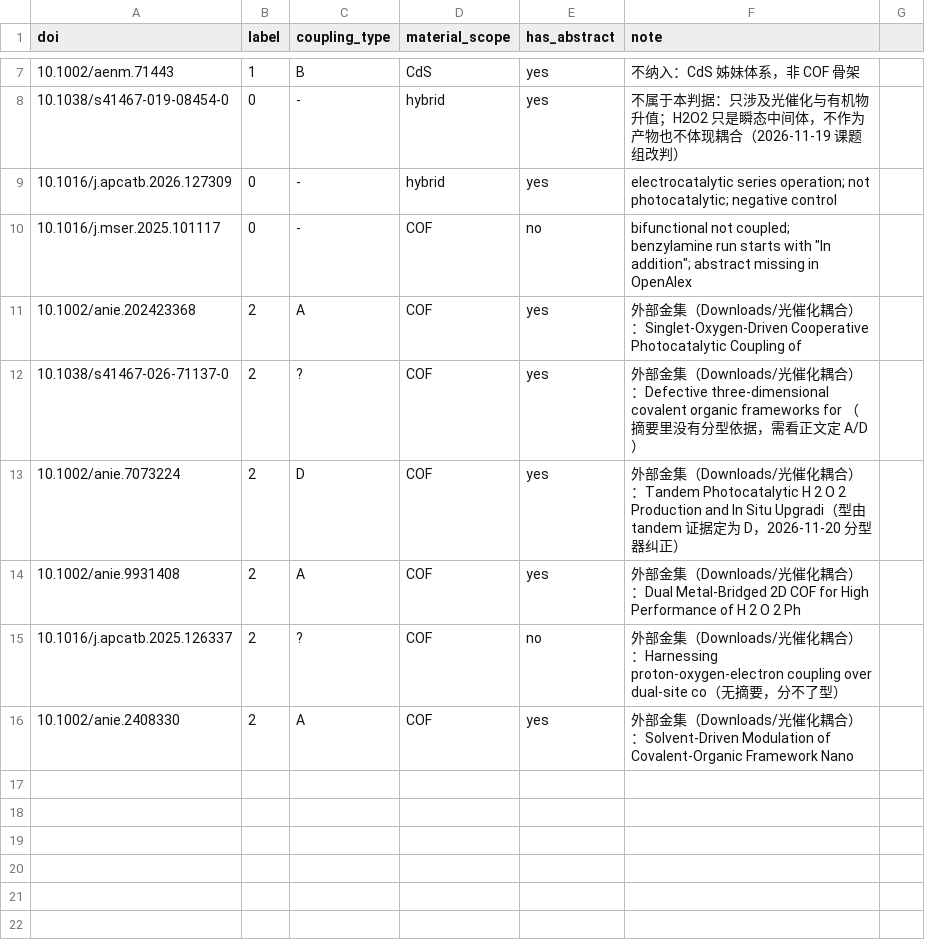
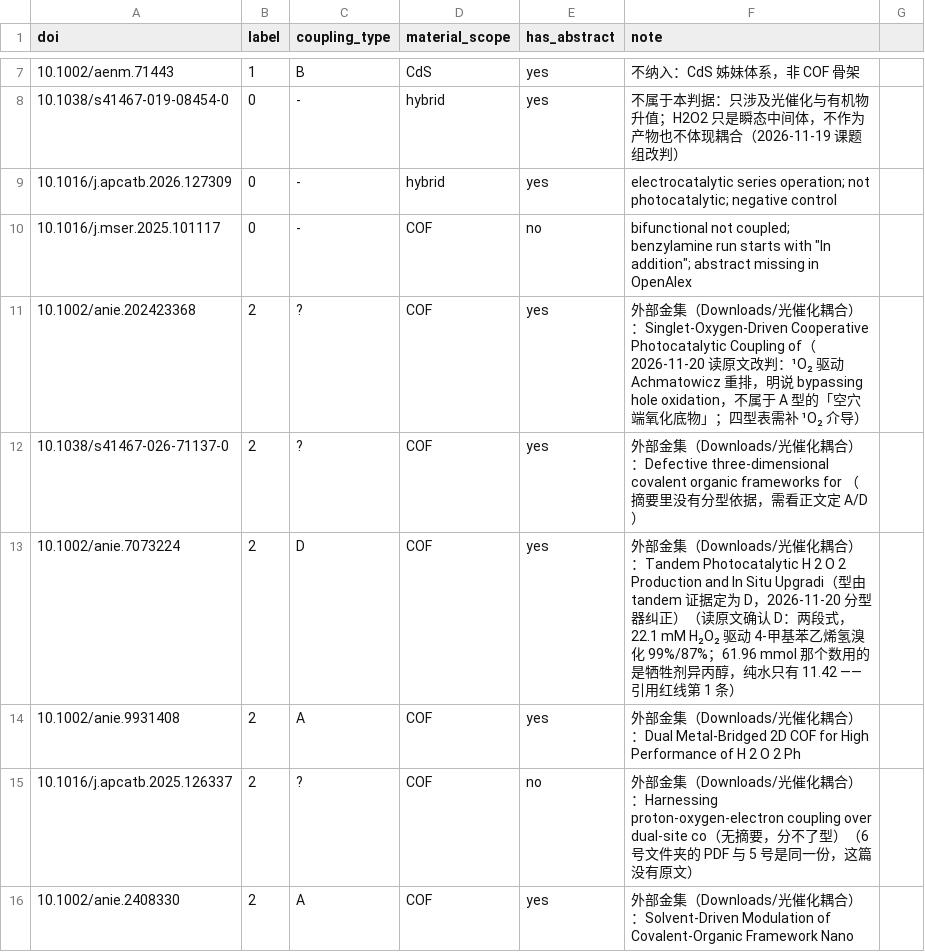
Before and after one commit to QWIET-Crystal/criteria-compiler, a CSV file: packs/cof-h2o2/gold.csv, drawn as a sheet; only a part is shown, gaps mark what is left out.

```diff
--- a/packs/cof-h2o2/gold.csv
+++ b/packs/cof-h2o2/gold.csv
@@ -10,7 +10,7 @@ doi,label,coupling_type,material_scope,has_abstract,note
 10.1016/j.mser.2025.101117,0,-,COF,no,bifunctional not coupled; benzylamine run starts with "In addition"; abstract missing in OpenAlex
-10.1002/anie.202423368,2,A,COF,yes,外部金集（Downloads/光催化耦合）：Singlet‐Oxygen‐Driven Cooperative Photocatalytic Coupling of
+10.1002/anie.202423368,2,?,COF,yes,外部金集（Downloads/光催化耦合）：Singlet‐Oxygen‐Driven Cooperative Photocatalytic Coupling of（2026-11-20 读原文改判：¹O₂ 驱动 Achmatowicz 重排，明说 bypassing hole oxidation，不属于 A 型的「空穴端氧化底物」；四型表需补 ¹O₂ 介导）
 10.1038/s41467-026-71137-0,2,?,COF,yes,外部金集（Downloads/光催化耦合）：Defective three-dimensional covalent organic frameworks for （摘要里没有分型依据，需看正文定 A/D）
-10.1002/anie.7073224,2,D,COF,yes,外部金集（Downloads/光催化耦合）：Tandem Photocatalytic H 2 O 2 Production and In Situ Upgradi（型由 tandem 证据定为 D，2026-11-20 分型器纠正）
+10.1002/anie.7073224,2,D,COF,yes,外部金集（Downloads/光催化耦合）：Tandem Photocatalytic H 2 O 2 Production and In Situ Upgradi（型由 tandem 证据定为 D，2026-11-20 分型器纠正）（读原文确认 D：两段式，22.1 mM H₂O₂ 驱动 4-甲基苯乙烯氢溴化 99%/87%；61.96 mmol 那个数用的是牺牲剂异丙醇，纯水只有 11.42 —— 引用红线第 1 条）
 10.1002/anie.9931408,2,A,COF,yes,外部金集（Downloads/光催化耦合）：Dual Metal‐Bridged 2D COF for High Performance of H 2 O 2 Ph
-10.1016/j.apcatb.2025.126337,2,?,COF,no,外部金集（Downloads/光催化耦合）：Harnessing proton-oxygen-electron coupling over dual-site co（无摘要，分不了型）
+10.1016/j.apcatb.2025.126337,2,?,COF,no,外部金集（Downloads/光催化耦合）：Harnessing proton-oxygen-electron coupling over dual-site co（无摘要，分不了型）（6 号文件夹的 PDF 与 5 号是同一份，这篇没有原文）
 10.1002/anie.2408330,2,A,COF,yes,外部金集（Downloads/光催化耦合）：Solvent‐Driven Modulation of Covalent‐Organic Framework Nano
```
Also changed, not shown: 1 other file.
